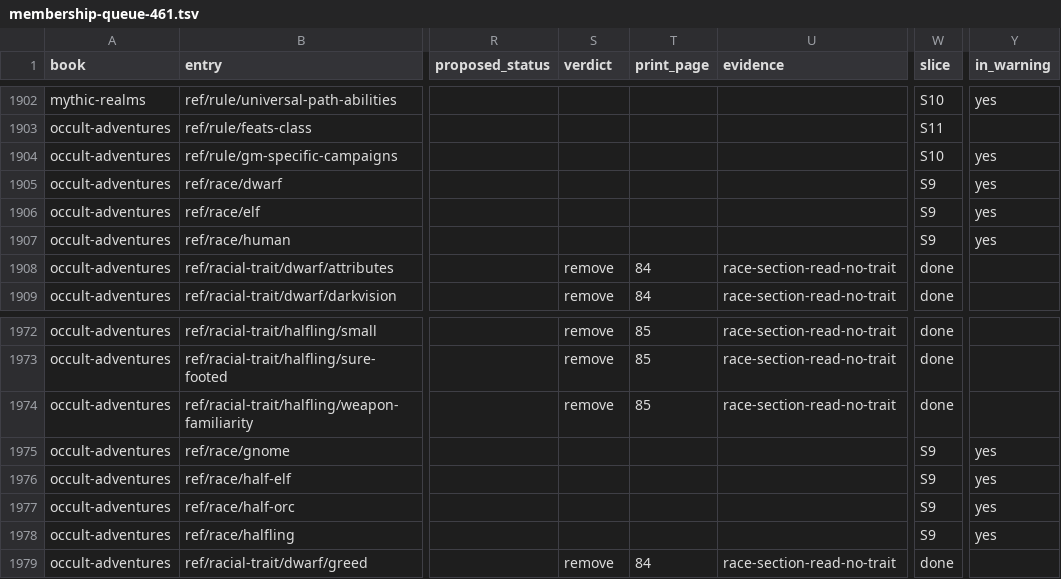
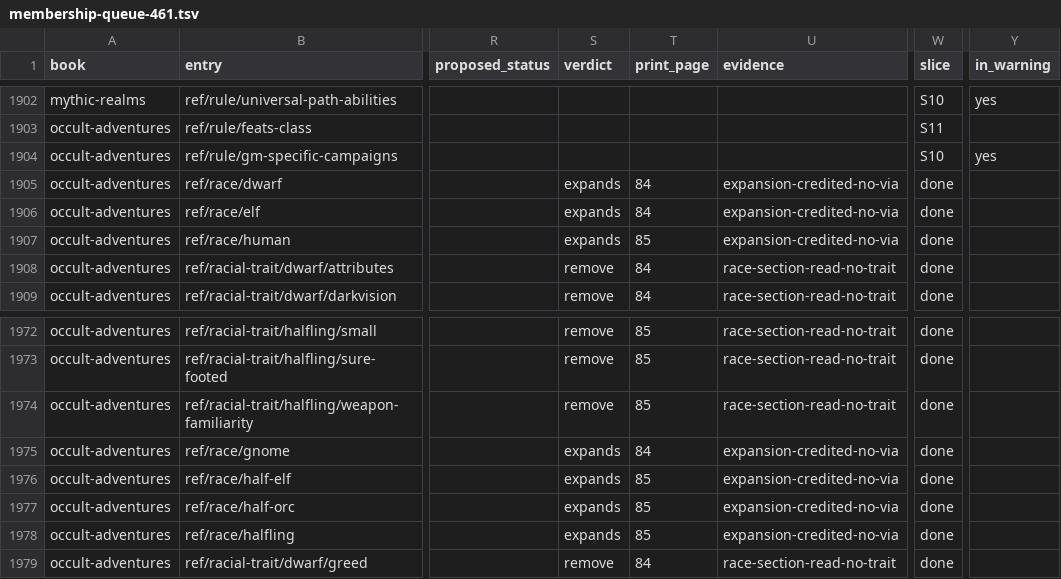
Before and after one commit to phynics/cast-iron-data, a TSV file: scripts/membership-queue-461.tsv, drawn as a sheet; only a part is shown, gaps mark what is left out; the diff covers the shown part only; the diff names each change by its address in the sheet, - before the commit and + after, or states it on an @@ line.

```diff
--- a/scripts/membership-queue-461.tsv
+++ b/scripts/membership-queue-461.tsv
-S1905:S1907 (verdict): (empty)
+S1905:S1907 (verdict): expands
-T1905:T1906 (print_page): (empty)
+T1905:T1906 (print_page): 84
-U1905:U1907 (evidence): (empty)
+U1905:U1907 (evidence): expansion-credited-no-via
-W1905:W1907 (slice): S9
+W1905:W1907 (slice): done
-Y1905:Y1907 (in_warning): yes
+Y1905:Y1907 (in_warning): (empty)
-T1907 (print_page): (empty)
+T1907 (print_page): 85
-S1975:S1978 (verdict): (empty)
+S1975:S1978 (verdict): expands
-T1975 (print_page): (empty)
+T1975 (print_page): 84
-U1975:U1978 (evidence): (empty)
+U1975:U1978 (evidence): expansion-credited-no-via
-W1975:W1978 (slice): S9
+W1975:W1978 (slice): done
-Y1975:Y1978 (in_warning): yes
+Y1975:Y1978 (in_warning): (empty)
-T1976:T1978 (print_page): (empty)
+T1976:T1978 (print_page): 85
```
Also changed, not shown: 95 edited cells elsewhere in this file, 20 other files.
